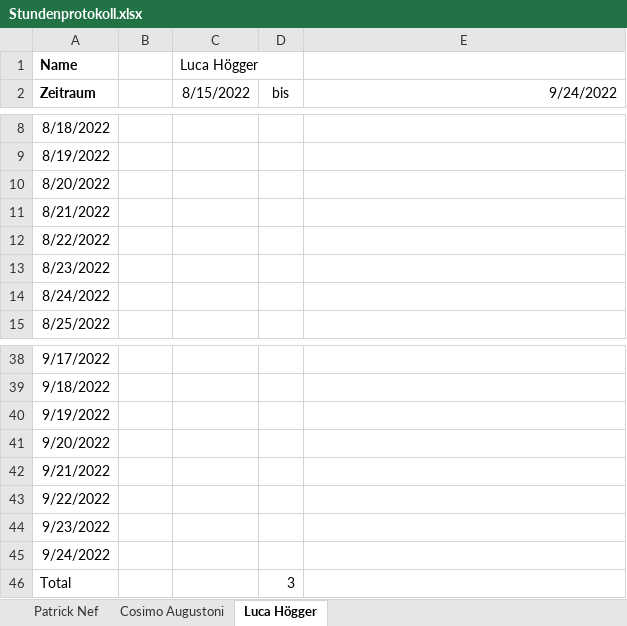
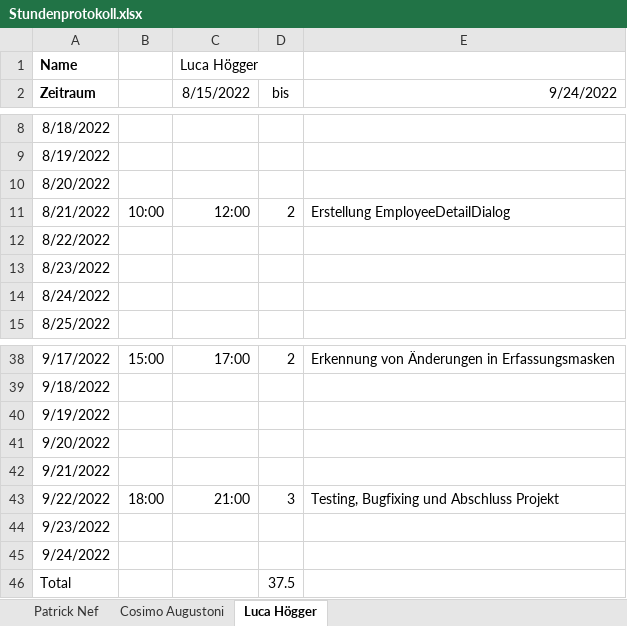
Before and after one commit to cosimo-augustoni/contact-manager, an Excel workbook: Projektinfo/Stundenprotokoll.xlsx, sheet Luca Högger, drawn as a sheet; only a part is shown, gaps mark what is left out; values as stored, in another font and other column widths than the file's, no borders; table styles not drawn; the diff covers the shown part only; the diff names each change by its address in the sheet, - before the commit and + after, or states it on an @@ line.

```diff
--- a/Projektinfo/Stundenprotokoll.xlsx (sheet Luca Högger)
+++ b/Projektinfo/Stundenprotokoll.xlsx (sheet Luca Högger)
-B11: (empty)
+B11: 10:00
-C11 (8/15/2022): (empty)
+C11 (8/15/2022): 12:00
-D11 (bis): (empty)
+D11 (bis): 2
-E11 (9/24/2022): (empty)
+E11 (9/24/2022): Erstellung EmployeeDetailDialog
-B38: (empty)
+B38: 15:00
-C38 (8/15/2022): (empty)
+C38 (8/15/2022): 17:00
-D38 (bis): (empty)
+D38 (bis): 2
-E38 (9/24/2022): (empty)
+E38 (9/24/2022): Erkennung von Änderungen in Erfassungsmasken
-B43: (empty)
+B43: 18:00
-C43 (8/15/2022): (empty)
+C43 (8/15/2022): 21:00
-D43 (bis): (empty)
+D43 (bis): 3
-E43 (9/24/2022): (empty)
+E43 (9/24/2022): Testing, Bugfixing und Abschluss Projekt
-D46 (bis): 3
+D46 (bis): 37.5
```
Also changed, not shown: 32 edited cells elsewhere in this sheet.
